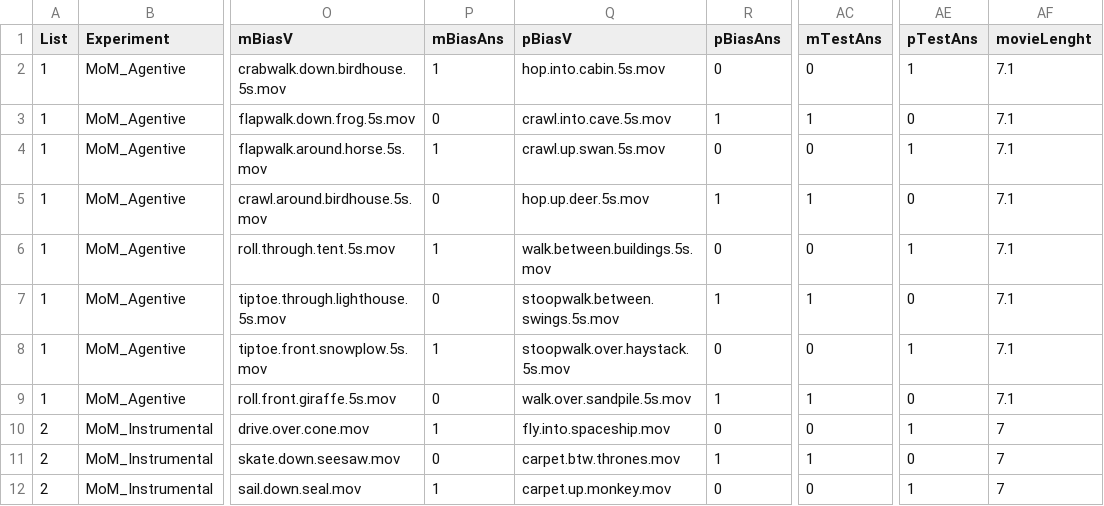
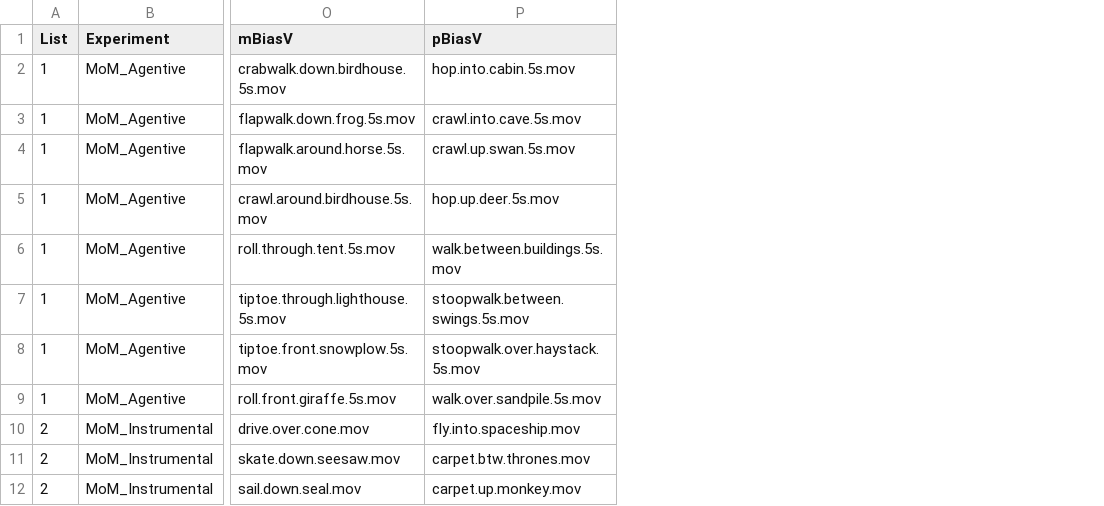
Before and after one commit to kaileez/MannerPathPriming, a CSV file: new_final.csv, drawn as a sheet; only a part is shown, gaps mark what is left out; the diff names each change by its address in the sheet, - before the commit and + after, or states it on an @@ line.

Commit message:
columns in csv

```diff
--- a/new_final.csv
+++ b/new_final.csv
-column P (mBiasAns), rows 2-12: 1 | 0 | 1 | 0 | 1 | 0 | 1 | 0 | 1 | 0 | 1
-column R (pBiasAns), rows 2-12: 0 | 1 | 0 | 1 | 0 | 1 | 0 | 1 | 0 | 1 | 0
-column AC (mTestAns), rows 2-12: 0 | 1 | 0 | 1 | 0 | 1 | 0 | 1 | 0 | 1 | 0
-column AE (pTestAns), rows 2-12: 1 | 0 | 1 | 0 | 1 | 0 | 1 | 0 | 1 | 0 | 1
-column AF (movieLenght), rows 2-12: 7.1 | 7.1 | 7.1 | 7.1 | 7.1 | 7.1 | 7.1 | 7.1 | 7 | 7 | 7
```
